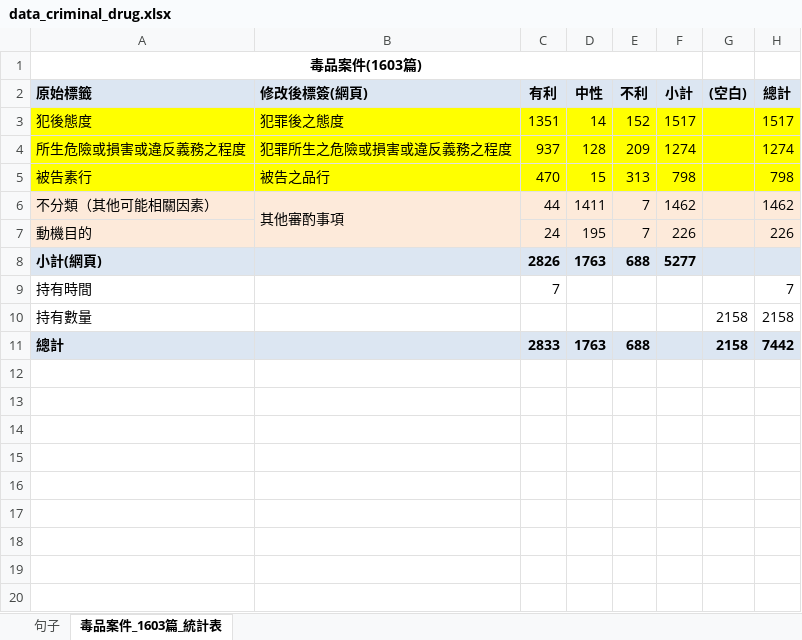
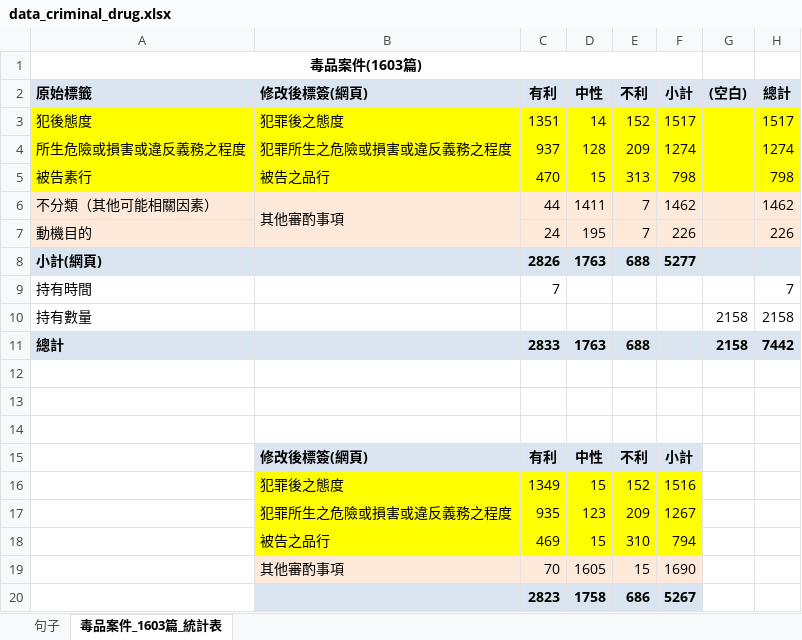
Before and after one commit to nthuandrew/CADS, an Excel workbook: data/raw/data_criminal_drug.xlsx, sheet 毒品案件_1603篇_統計表, drawn as a sheet; values as stored, in another font and other column widths than the file's, no borders; the diff names each change by its address in the sheet, - before the commit and + after, or states it on an @@ line.

```diff
--- a/data/raw/data_criminal_drug.xlsx (sheet 毒品案件_1603篇_統計表)
+++ b/data/raw/data_criminal_drug.xlsx (sheet 毒品案件_1603篇_統計表)
-B7 fill: #FDEADA
+B7 fill: none
+row 12: (empty)
+row 13: (empty)
+row 14: (empty)
+row 15:  | 修改後標簽(網頁) | 有利 | 中性 | 不利 | 小計
+row 16:  | 犯罪後之態度 | 1349 | 15 | 152 | 1516
+row 17:  | 犯罪所生之危險或損害或違反義務之程度 | 935 | 123 | 209 | 1267
+row 18:  | 被告之品行 | 469 | 15 | 310 | 794
+row 19:  | 其他審酌事項 | 70 | 1605 | 15 | 1690
+row 20:  |  | 2823 | 1758 | 686 | 5267
```
Also changed, not shown: sheet 句子, data/raw/data_criminal_gun.xlsx, data/raw/data_criminal_sex.xlsx, 10 other files.
